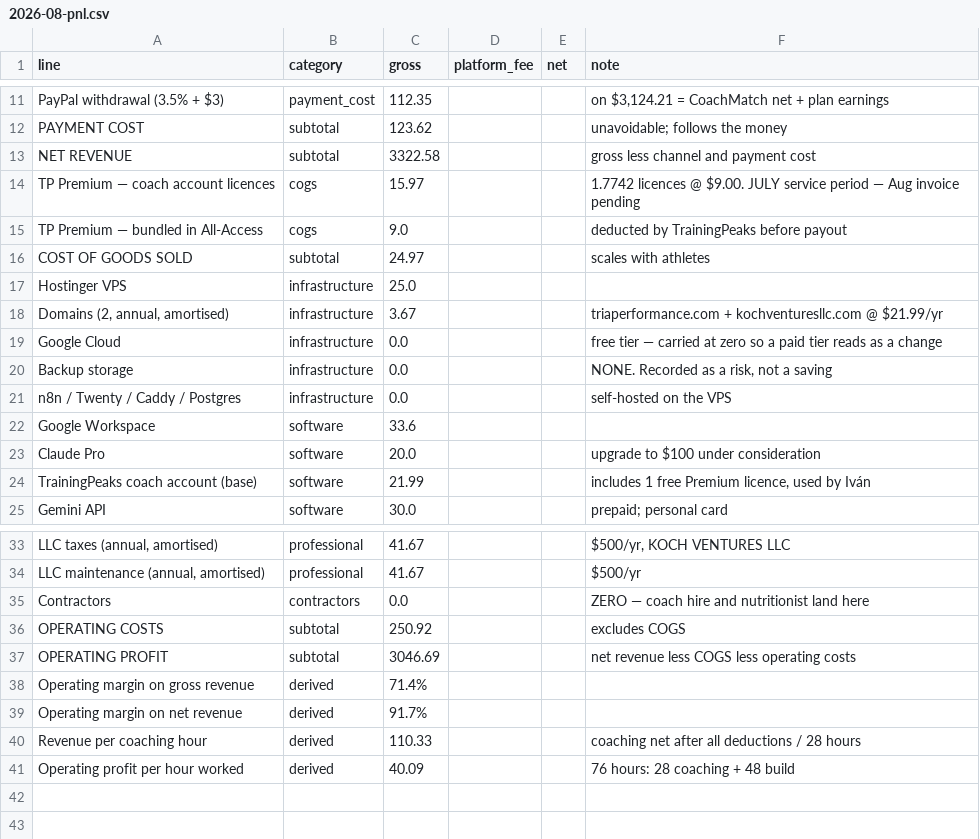
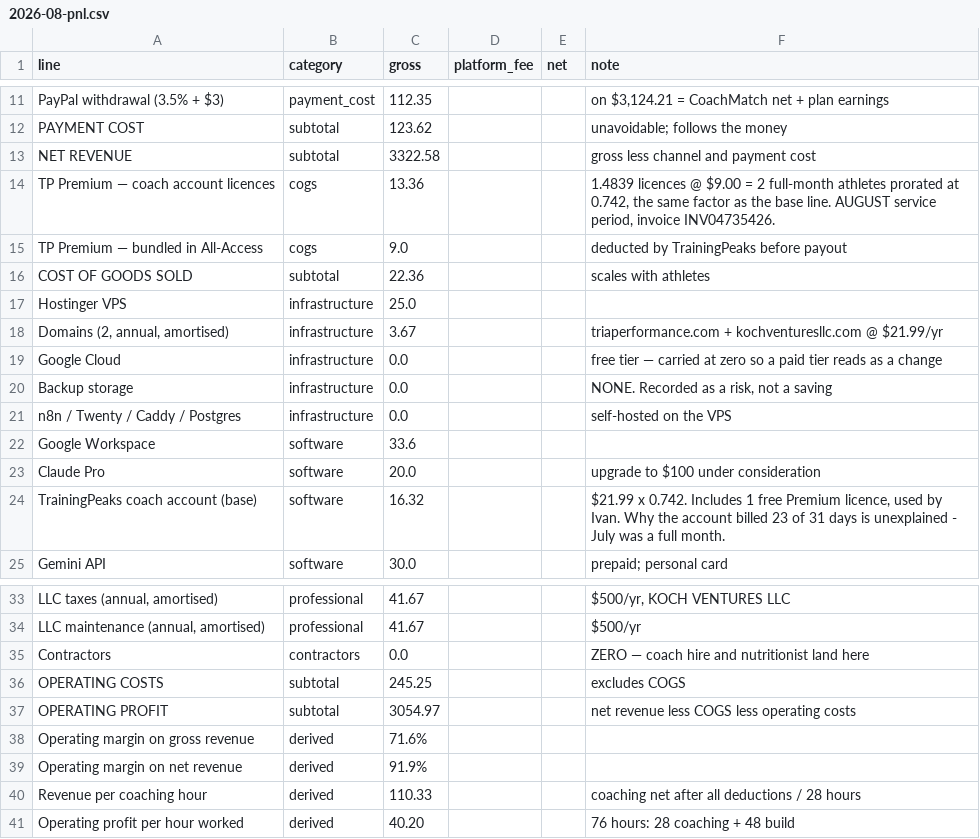
Before and after one commit to ivanKoch/triaperformance-docs, a CSV file: data/monthly_close/2026-08-pnl.csv, drawn as a sheet; only a part is shown, gaps mark what is left out; the diff names each change by its address in the sheet, - before the commit and + after, or states it on an @@ line.

Commit message:
month close

```diff
--- a/data/monthly_close/2026-08-pnl.csv
+++ b/data/monthly_close/2026-08-pnl.csv
-C14 (gross): 15.97
+C14 (gross): 13.36
-F14 (note): 1.7742 licences @ $9.00. JULY service period — Aug invoice pending
+F14 (note): 1.4839 licences @ $9.00 = 2 full-month athletes prorated at 0.742, the same factor as the base line. AUGUST service period, invoice INV04735426.
-C16 (gross): 24.97
+C16 (gross): 22.36
-C24 (gross): 21.99
+C24 (gross): 16.32
-F24 (note): includes 1 free Premium licence, used by Iván
+F24 (note): $21.99 x 0.742. Includes 1 free Premium licence, used by Ivan. Why the account billed 23 of 31 days is unexplained - July was a full month.
-C36 (gross): 250.92
+C36 (gross): 245.25
-C37 (gross): 3046.69
+C37 (gross): 3054.97
-C38 (gross): 71.4%
+C38 (gross): 71.6%
-C39 (gross): 91.7%
+C39 (gross): 91.9%
-C41 (gross): 40.09
+C41 (gross): 40.20
```
Also changed, not shown: data/monthly_close/2026-08-metrics.csv, 1 other file.
